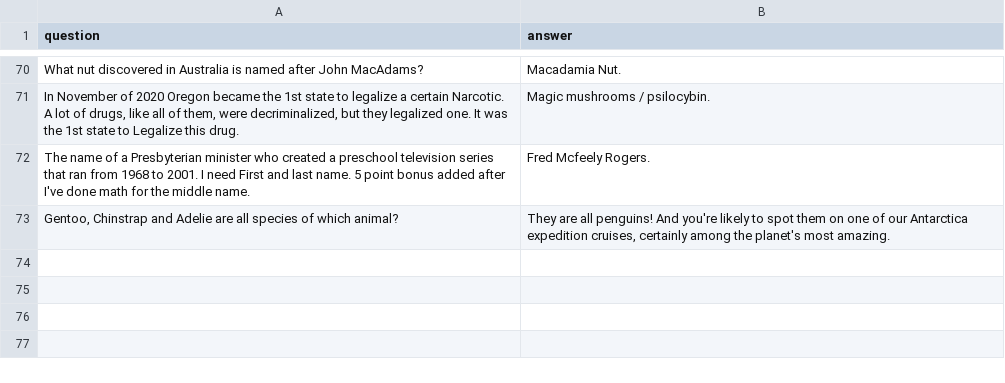
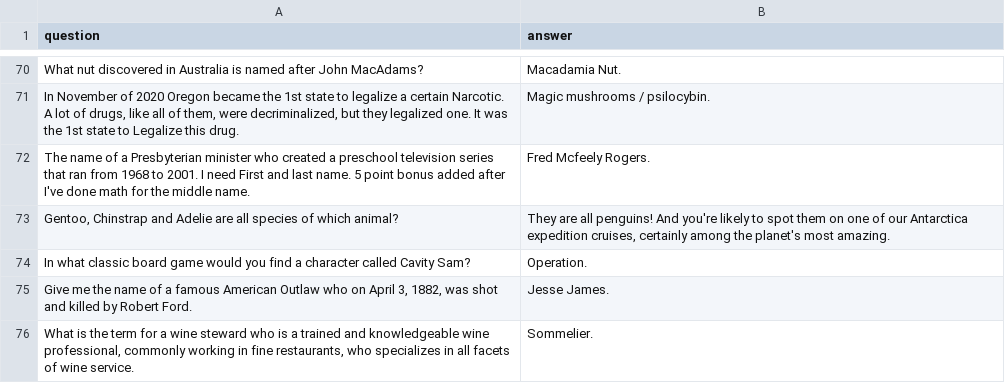
Before and after one commit to BOUCKY/Trivia_FAQtory, a CSV file: server/final_questions.csv, drawn as a sheet; only a part is shown, gaps mark what is left out.

```diff
--- a/server/final_questions.csv
+++ b/server/final_questions.csv
@@ -73 +73,4 @@ question,answer
 "Gentoo, Chinstrap and Adelie are all species of which animal?","They are all penguins! And you're likely to spot them on one of our Antarctica expedition cruises, certainly among the planet's most amazing."
+"In what classic board game would you find a character called Cavity Sam?","Operation."
+"Give me the name of a famous American Outlaw who on  April 3, 1882, was shot and killed by Robert Ford.","Jesse James."
+"What is the term for a wine steward who is a trained and knowledgeable wine professional, commonly working in fine restaurants, who specializes in all facets of wine service.","Sommelier."
```
Also changed, not shown: server/hidden.csv, server/player_chosen.csv, 1 other file.
